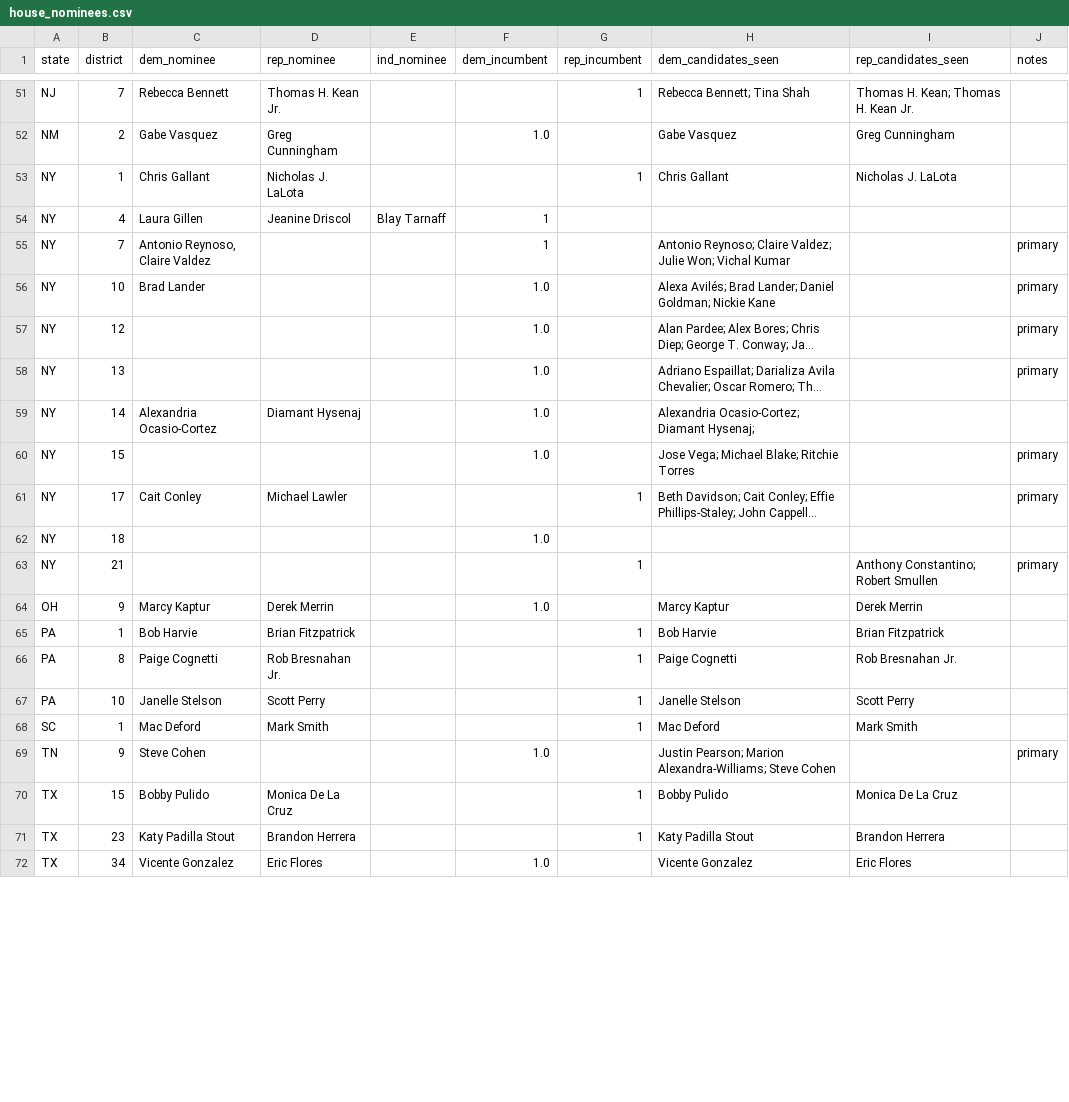
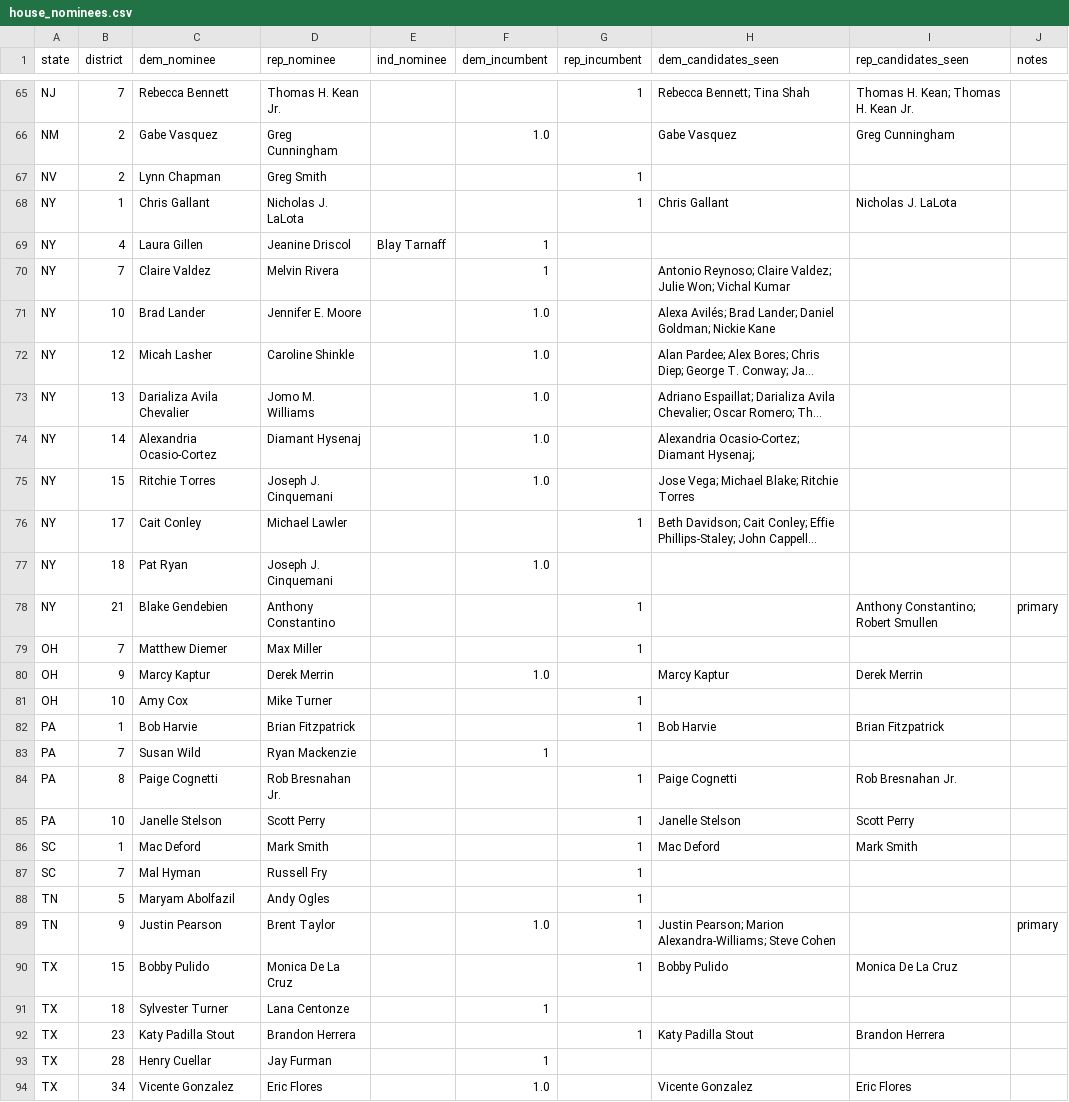
Before and after one commit to Sdlerm/2026midtetermelection_predictor_SQLPy, a CSV file: data/house_nominees.csv, drawn as a sheet; only a part is shown, gaps mark what is left out; long unchanged cells end in …; addresses are those after the commit; the diff covers the shown part only; the diff names each change by its address in the sheet, - before the commit and + after, or states it on an @@ line.

```diff
--- a/data/house_nominees.csv
+++ b/data/house_nominees.csv
+row 67: NV | 2 | Lynn Chapman | Greg Smith |  |  | 1
-C70 (dem_nominee): Antonio Reynoso, Claire Valdez
+C70 (dem_nominee): Claire Valdez
-D70 (rep_nominee): (empty)
+D70 (rep_nominee): Melvin Rivera
-J70:J73 (notes): primary
+J70:J73 (notes): (empty)
-D71 (rep_nominee): (empty)
+D71 (rep_nominee): Jennifer E. Moore
-C72 (dem_nominee): (empty)
+C72 (dem_nominee): Micah Lasher
-D72 (rep_nominee): (empty)
+D72 (rep_nominee): Caroline Shinkle
-C73 (dem_nominee): (empty)
+C73 (dem_nominee): Darializa Avila Chevalier
-D73 (rep_nominee): (empty)
+D73 (rep_nominee): Jomo M. Williams
-C75 (dem_nominee): (empty)
+C75 (dem_nominee): Ritchie Torres
-D75 (rep_nominee): (empty)
+D75 (rep_nominee): Joseph J. Cinquemani
-J75:J76 (notes): primary
+J75:J76 (notes): (empty)
-C77 (dem_nominee): (empty)
+C77 (dem_nominee): Pat Ryan
-D77 (rep_nominee): (empty)
+D77 (rep_nominee): Joseph J. Cinquemani
-C78 (dem_nominee): (empty)
+C78 (dem_nominee): Blake Gendebien
-D78 (rep_nominee): (empty)
+D78 (rep_nominee): Anthony Constantino
+row 79: OH | 7 | Matthew Diemer | Max Miller |  |  | 1
+row 81: OH | 10 | Amy Cox | Mike Turner |  |  | 1
+row 83: PA | 7 | Susan Wild | Ryan Mackenzie |  | 1
+row 87: SC | 7 | Mal Hyman | Russell Fry |  |  | 1
+row 88: TN | 5 | Maryam Abolfazil | Andy Ogles |  |  | 1
-C89 (dem_nominee): Steve Cohen
+C89 (dem_nominee): Justin Pearson
-D89 (rep_nominee): (empty)
+D89 (rep_nominee): Brent Taylor
-G89 (rep_incumbent): (empty)
+G89 (rep_incumbent): 1
+row 91: TX | 18 | Sylvester Turner | Lana Centonze |  | 1
+row 93: TX | 28 | Henry Cuellar | Jay Furman |  | 1
```
Also changed, not shown: 19 added rows, 2 removed rows and 28 edited cells elsewhere in this file, data/senate_nominees.csv, 7 other files.
